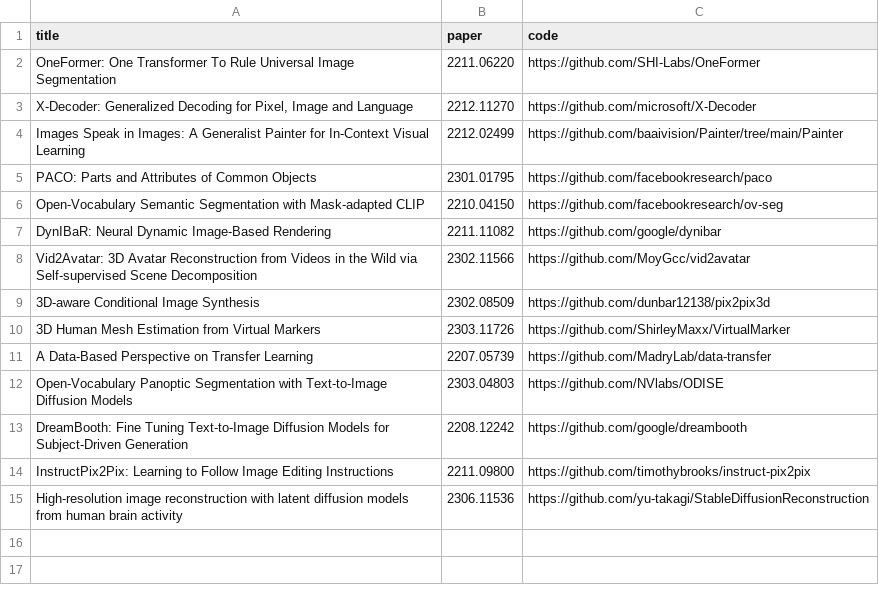
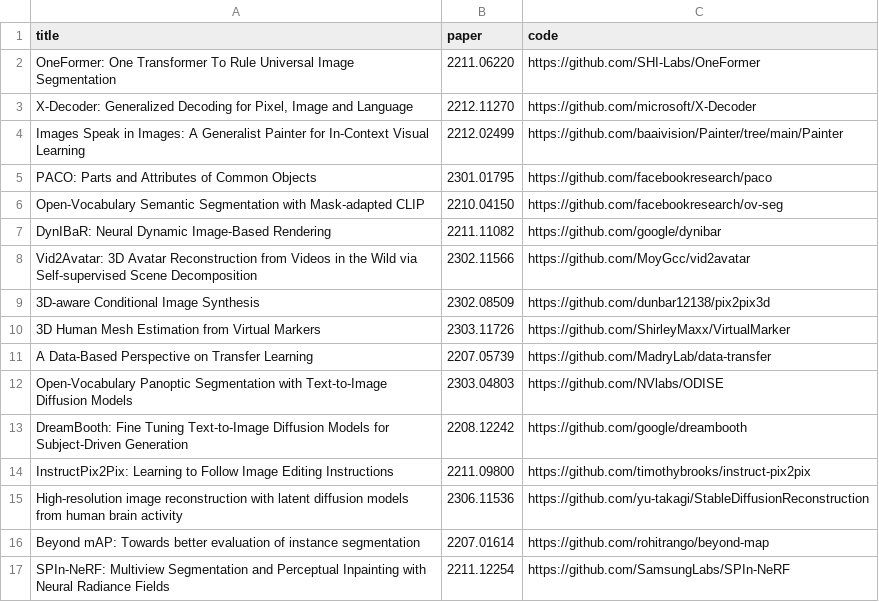
Before and after one commit to SkalskiP/top-cvpr-2023-papers, a CSV file: automation/data.csv, drawn as a sheet; the diff names each change by its address in the sheet, - before the commit and + after, or states it on an @@ line.

Commit message:
🔥 Beyond mAP and SPIn-NeRF

```diff
--- a/automation/data.csv
+++ b/automation/data.csv
+row 16: Beyond mAP: Towards better evaluation of instance segmentation | 2207.01614 | https://github.com/rohitrango/beyond-map
+row 17: SPIn-NeRF: Multiview Segmentation and Perceptual Inpainting with Neural Radiance Fields | 2211.12254 | https://github.com/SamsungLabs/SPIn-NeRF
```
Also changed, not shown: 1 other file.
